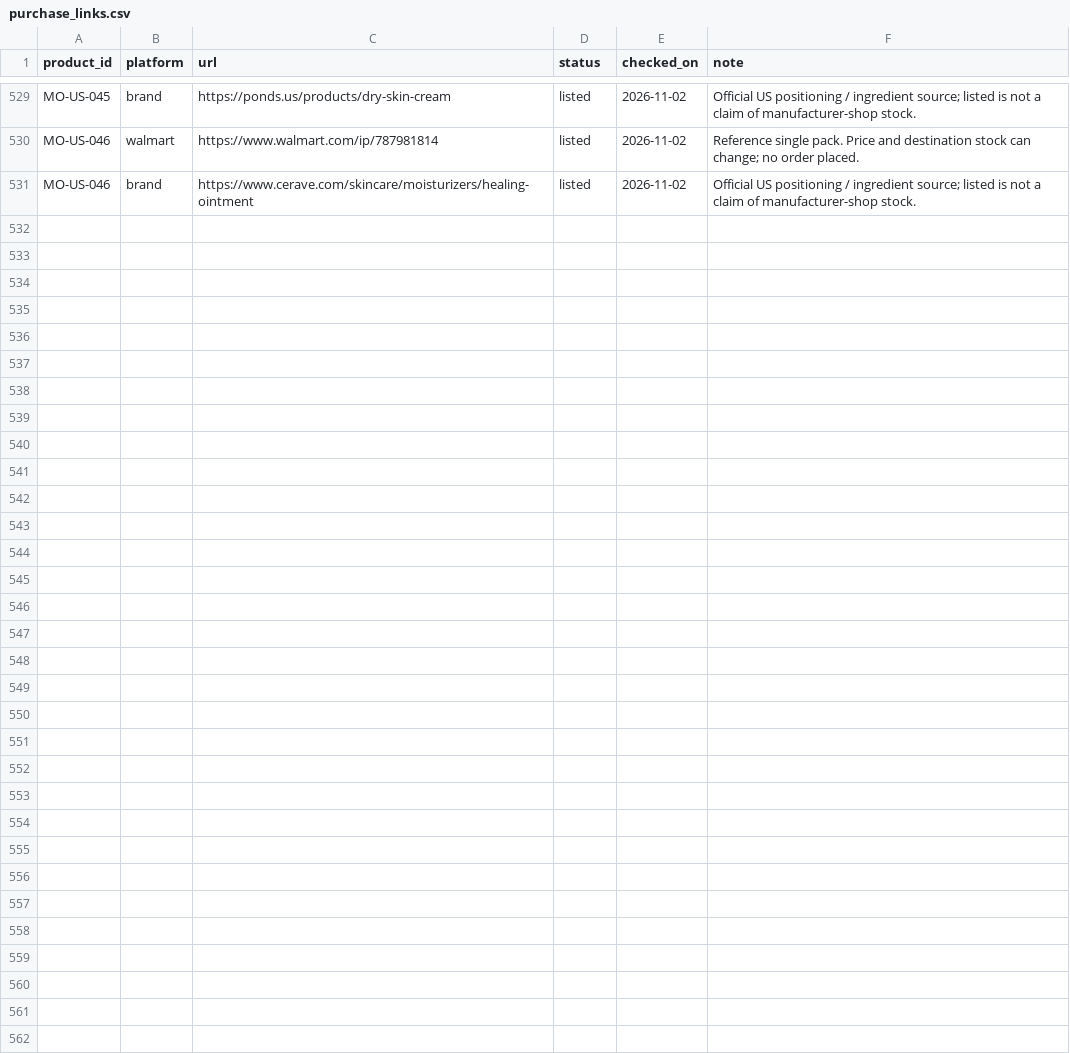
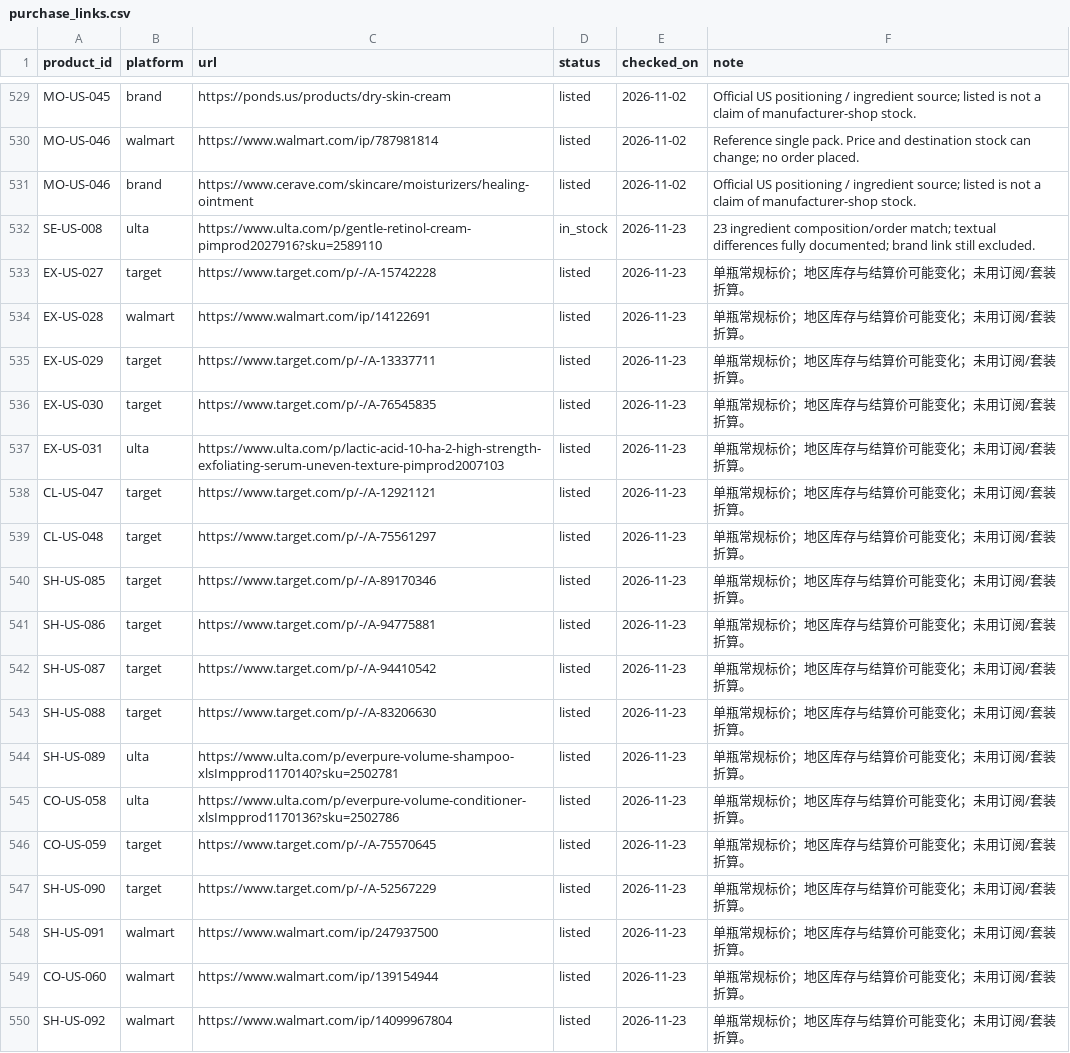
Before and after one commit to sprite2140-art/skincare, a CSV file: data/purchase_links.csv, drawn as a sheet; only a part is shown, gaps mark what is left out.

```diff
--- a/data/purchase_links.csv
+++ b/data/purchase_links.csv
@@ -531 +531,20 @@ MO-US-046,walmart,https://www.walmart.com/ip/787981814,listed,2026-11-02,Referen
 MO-US-046,brand,https://www.cerave.com/skincare/moisturizers/healing-ointment,listed,2026-11-02,Official US positioning / ingredient source; listed is not a claim of manufacturer-shop stock.
+SE-US-008,ulta,https://www.ulta.com/p/gentle-retinol-cream-pimprod2027916?sku=2589110,in_stock,2026-11-23,23 ingredient composition/order match; textual differences fully documented; brand link still excluded.
+EX-US-027,target,https://www.target.com/p/-/A-15742228,listed,2026-11-23,单瓶常规标价；地区库存与结算价可能变化；未用订阅/套装折算。
+EX-US-028,walmart,https://www.walmart.com/ip/14122691,listed,2026-11-23,单瓶常规标价；地区库存与结算价可能变化；未用订阅/套装折算。
+EX-US-029,target,https://www.target.com/p/-/A-13337711,listed,2026-11-23,单瓶常规标价；地区库存与结算价可能变化；未用订阅/套装折算。
+EX-US-030,target,https://www.target.com/p/-/A-76545835,listed,2026-11-23,单瓶常规标价；地区库存与结算价可能变化；未用订阅/套装折算。
+EX-US-031,ulta,https://www.ulta.com/p/lactic-acid-10-ha-2-high-strength-exfoliating-serum-uneven-texture-pimprod2007103,listed,2026-11-23,单瓶常规标价；地区库存与结算价可能变化；未用订阅/套装折算。
+CL-US-047,target,https://www.target.com/p/-/A-12921121,listed,2026-11-23,单瓶常规标价；地区库存与结算价可能变化；未用订阅/套装折算。
+CL-US-048,target,https://www.target.com/p/-/A-75561297,listed,2026-11-23,单瓶常规标价；地区库存与结算价可能变化；未用订阅/套装折算。
+SH-US-085,target,https://www.target.com/p/-/A-89170346,listed,2026-11-23,单瓶常规标价；地区库存与结算价可能变化；未用订阅/套装折算。
+SH-US-086,target,https://www.target.com/p/-/A-94775881,listed,2026-11-23,单瓶常规标价；地区库存与结算价可能变化；未用订阅/套装折算。
+SH-US-087,target,https://www.target.com/p/-/A-94410542,listed,2026-11-23,单瓶常规标价；地区库存与结算价可能变化；未用订阅/套装折算。
+SH-US-088,target,https://www.target.com/p/-/A-83206630,listed,2026-11-23,单瓶常规标价；地区库存与结算价可能变化；未用订阅/套装折算。
+SH-US-089,ulta,https://www.ulta.com/p/everpure-volume-shampoo-xlsImpprod1170140?sku=2502781,listed,2026-11-23,单瓶常规标价；地区库存与结算价可能变化；未用订阅/套装折算。
+CO-US-058,ulta,https://www.ulta.com/p/everpure-volume-conditioner-xlsImpprod1170136?sku=2502786,listed,2026-11-23,单瓶常规标价；地区库存与结算价可能变化；未用订阅/套装折算。
+CO-US-059,target,https://www.target.com/p/-/A-75570645,listed,2026-11-23,单瓶常规标价；地区库存与结算价可能变化；未用订阅/套装折算。
+SH-US-090,target,https://www.target.com/p/-/A-52567229,listed,2026-11-23,单瓶常规标价；地区库存与结算价可能变化；未用订阅/套装折算。
+SH-US-091,walmart,https://www.walmart.com/ip/247937500,listed,2026-11-23,单瓶常规标价；地区库存与结算价可能变化；未用订阅/套装折算。
+CO-US-060,walmart,https://www.walmart.com/ip/139154944,listed,2026-11-23,单瓶常规标价；地区库存与结算价可能变化；未用订阅/套装折算。
+SH-US-092,walmart,https://www.walmart.com/ip/14099967804,listed,2026-11-23,单瓶常规标价；地区库存与结算价可能变化；未用订阅/套装折算。
```
Also changed, not shown: data/retail_ratings.csv, data/todo_hair.csv, 27 other files.
